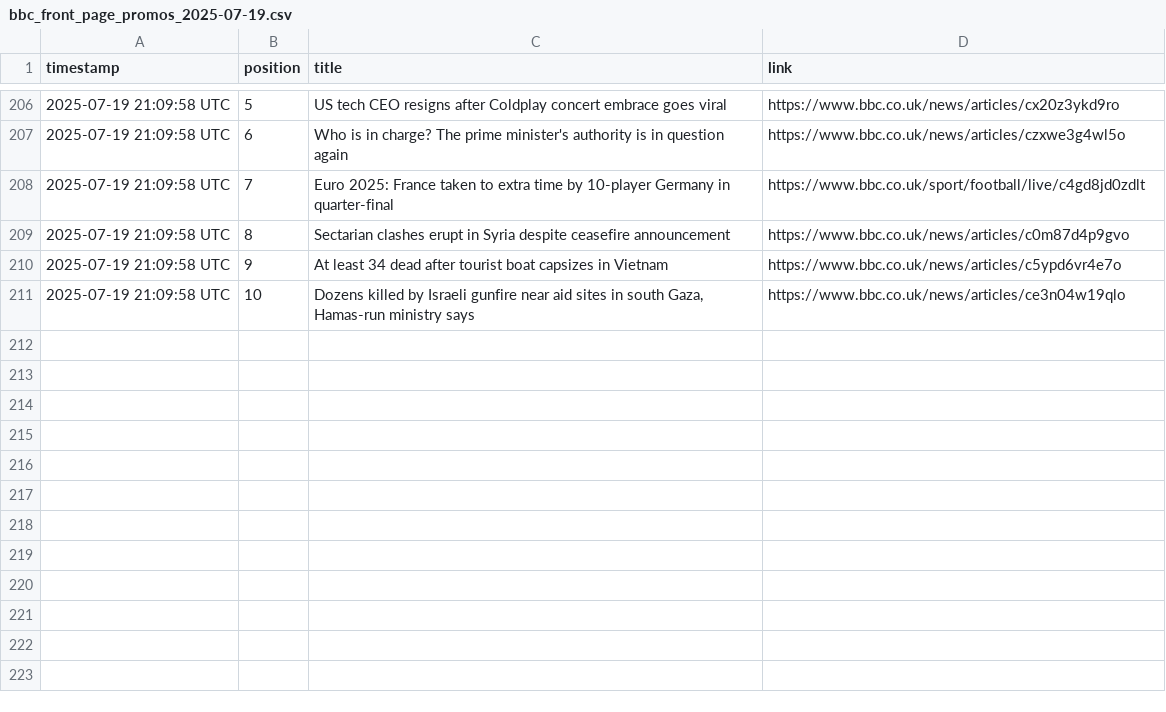
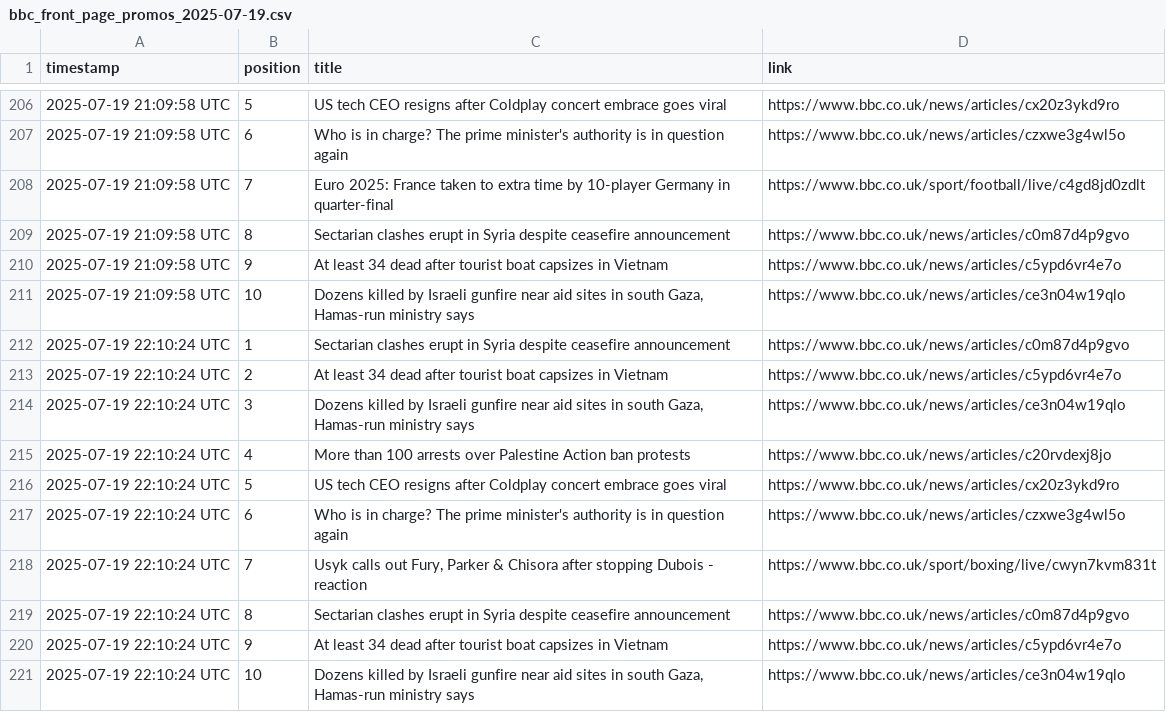
Before and after one commit to alastairherd/bbc_news_logger, a CSV file: data/bbc_front_page_promos_2025-07-19.csv, drawn as a sheet; only a part is shown, gaps mark what is left out; the diff names each change by its address in the sheet, - before the commit and + after, or states it on an @@ line.

```diff
--- a/data/bbc_front_page_promos_2025-07-19.csv
+++ b/data/bbc_front_page_promos_2025-07-19.csv
+row 212: 2025-07-19 22:10:24 UTC | 1 | Sectarian clashes erupt in Syria despite ceasefire announcement | https://www.bbc.co.uk/news/articles/c0m87d4p9gvo
+row 213: 2025-07-19 22:10:24 UTC | 2 | At least 34 dead after tourist boat capsizes in Vietnam | https://www.bbc.co.uk/news/articles/c5ypd6vr4e7o
+row 214: 2025-07-19 22:10:24 UTC | 3 | Dozens killed by Israeli gunfire near aid sites in south Gaza, Hamas-run ministry says | https://www.bbc.co.uk/news/articles/ce3n04w19qlo
+row 215: 2025-07-19 22:10:24 UTC | 4 | More than 100 arrests over Palestine Action ban protests | https://www.bbc.co.uk/news/articles/c20rvdexj8jo
+row 216: 2025-07-19 22:10:24 UTC | 5 | US tech CEO resigns after Coldplay concert embrace goes viral | https://www.bbc.co.uk/news/articles/cx20z3ykd9ro
+row 217: 2025-07-19 22:10:24 UTC | 6 | Who is in charge? The prime minister's authority is in question again | https://www.bbc.co.uk/news/articles/czxwe3g4wl5o
+row 218: 2025-07-19 22:10:24 UTC | 7 | Usyk calls out Fury, Parker & Chisora after stopping Dubois - reaction | https://www.bbc.co.uk/sport/boxing/live/cwyn7kvm831t
+row 219: 2025-07-19 22:10:24 UTC | 8 | Sectarian clashes erupt in Syria despite ceasefire announcement | https://www.bbc.co.uk/news/articles/c0m87d4p9gvo
+row 220: 2025-07-19 22:10:24 UTC | 9 | At least 34 dead after tourist boat capsizes in Vietnam | https://www.bbc.co.uk/news/articles/c5ypd6vr4e7o
+row 221: 2025-07-19 22:10:24 UTC | 10 | Dozens killed by Israeli gunfire near aid sites in south Gaza, Hamas-run ministry says | https://www.bbc.co.uk/news/articles/ce3n04w19qlo
```
Also changed, not shown: data/bbc_most_read_2025-07-19.csv.
